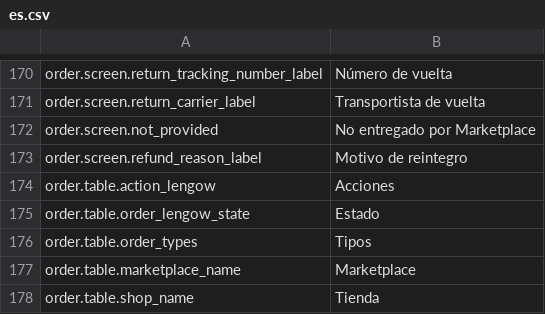
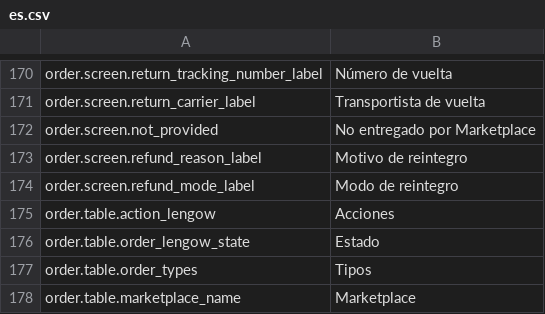
Before and after one commit to lengow/plugin-prestashop, a CSV file: translations/es.csv, drawn as a sheet; only a part is shown, gaps mark what is left out; the shorter side is filled out with more unchanged rows.

```diff
--- a/translations/es.csv
+++ b/translations/es.csv
@@ -173,2 +173,3 @@ order.screen.not_provided|No entregado por Marketplace
 order.screen.refund_reason_label|Motivo de reintegro
+order.screen.refund_mode_label|Modo de reintegro
 order.table.action_lengow|Acciones
```
Also changed, not shown: config/checkmd5.csv, translations/en.csv, 11 other files.
